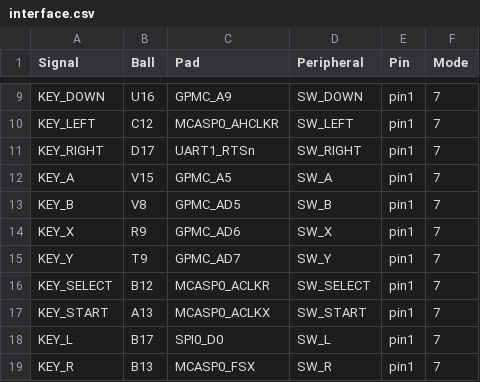
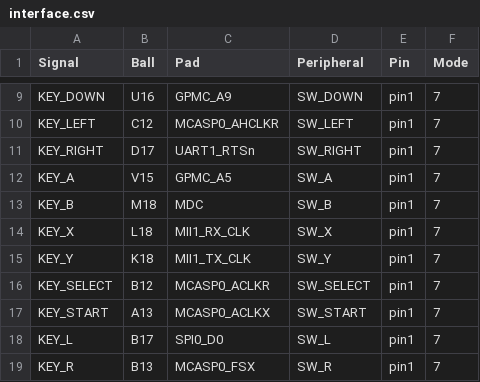
Before and after one commit to Abse2001/pixel-dash, a CSV file: production/interface.csv, drawn as a sheet; only a part is shown, gaps mark what is left out.

```diff
--- a/production/interface.csv
+++ b/production/interface.csv
@@ -12,5 +12,5 @@ KEY_RIGHT,D17,UART1_RTSn,SW_RIGHT,pin1,7
 KEY_A,V15,GPMC_A5,SW_A,pin1,7
-KEY_B,V8,GPMC_AD5,SW_B,pin1,7
-KEY_X,R9,GPMC_AD6,SW_X,pin1,7
-KEY_Y,T9,GPMC_AD7,SW_Y,pin1,7
+KEY_B,M18,MDC,SW_B,pin1,7
+KEY_X,L18,MII1_RX_CLK,SW_X,pin1,7
+KEY_Y,K18,MII1_TX_CLK,SW_Y,pin1,7
 KEY_SELECT,B12,MCASP0_ACLKR,SW_SELECT,pin1,7
```
Also changed, not shown: 4 other files.
